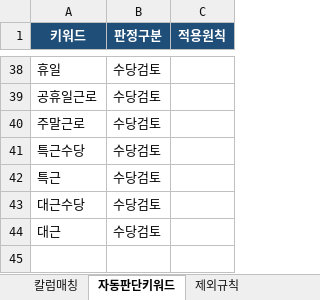
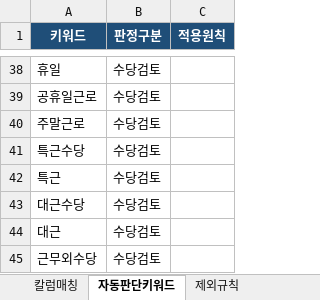
Before and after one commit to hyun1216/excel-4refund, an Excel workbook: Resources/지급항목_매칭표.xlsx, sheet 자동판단키워드, drawn as a sheet; only a part is shown, gaps mark what is left out; values as stored, in another font and other column widths than the file's, no borders; the diff names each change by its address in the sheet, - before the commit and + after, or states it on an @@ line.

```diff
--- a/Resources/지급항목_매칭표.xlsx (sheet 자동판단키워드)
+++ b/Resources/지급항목_매칭표.xlsx (sheet 자동판단키워드)
+row 45: 근무외수당 | 수당검토
```
Also changed, not shown: sheet 칼럼매칭, 20 other files.
